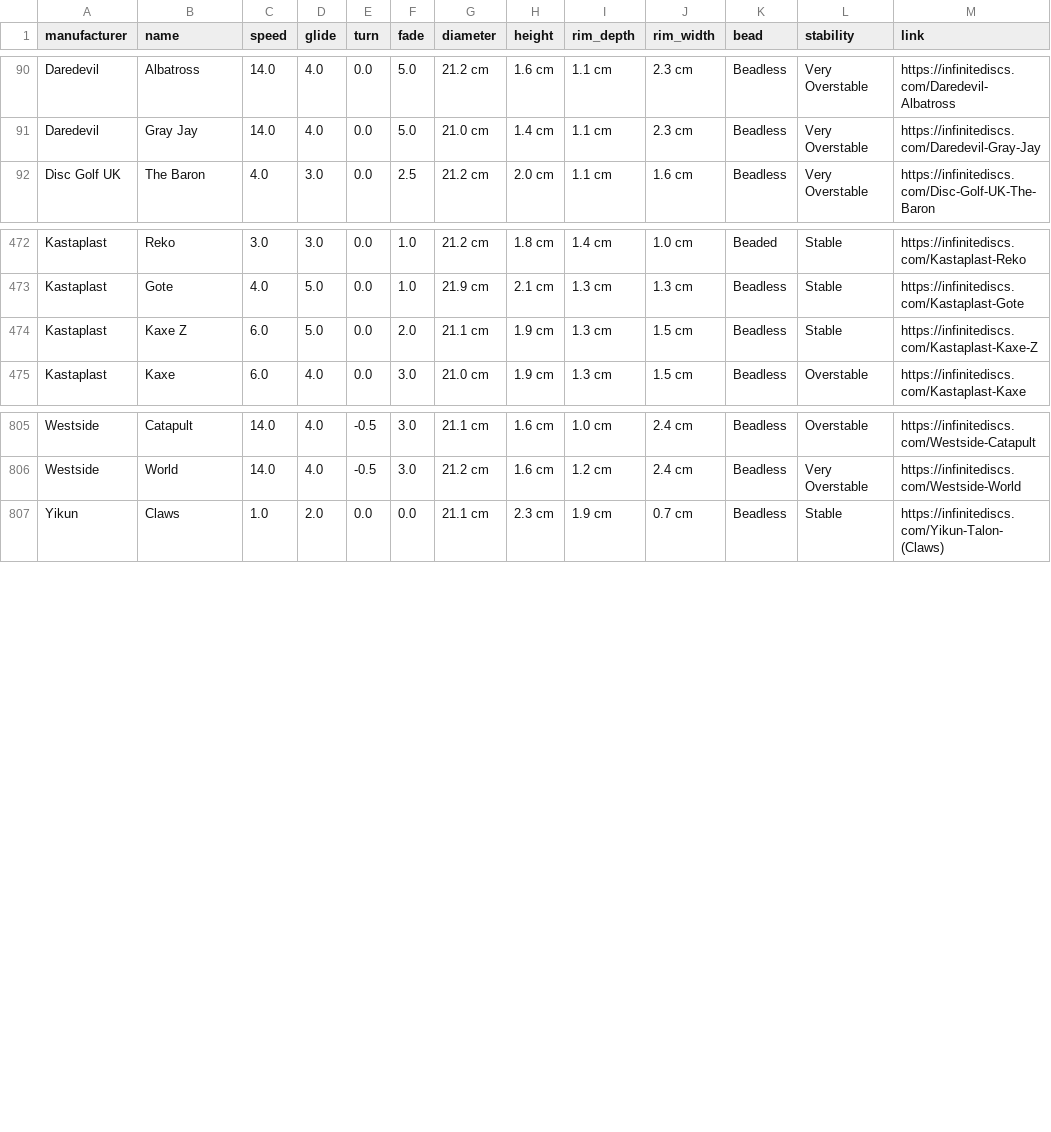
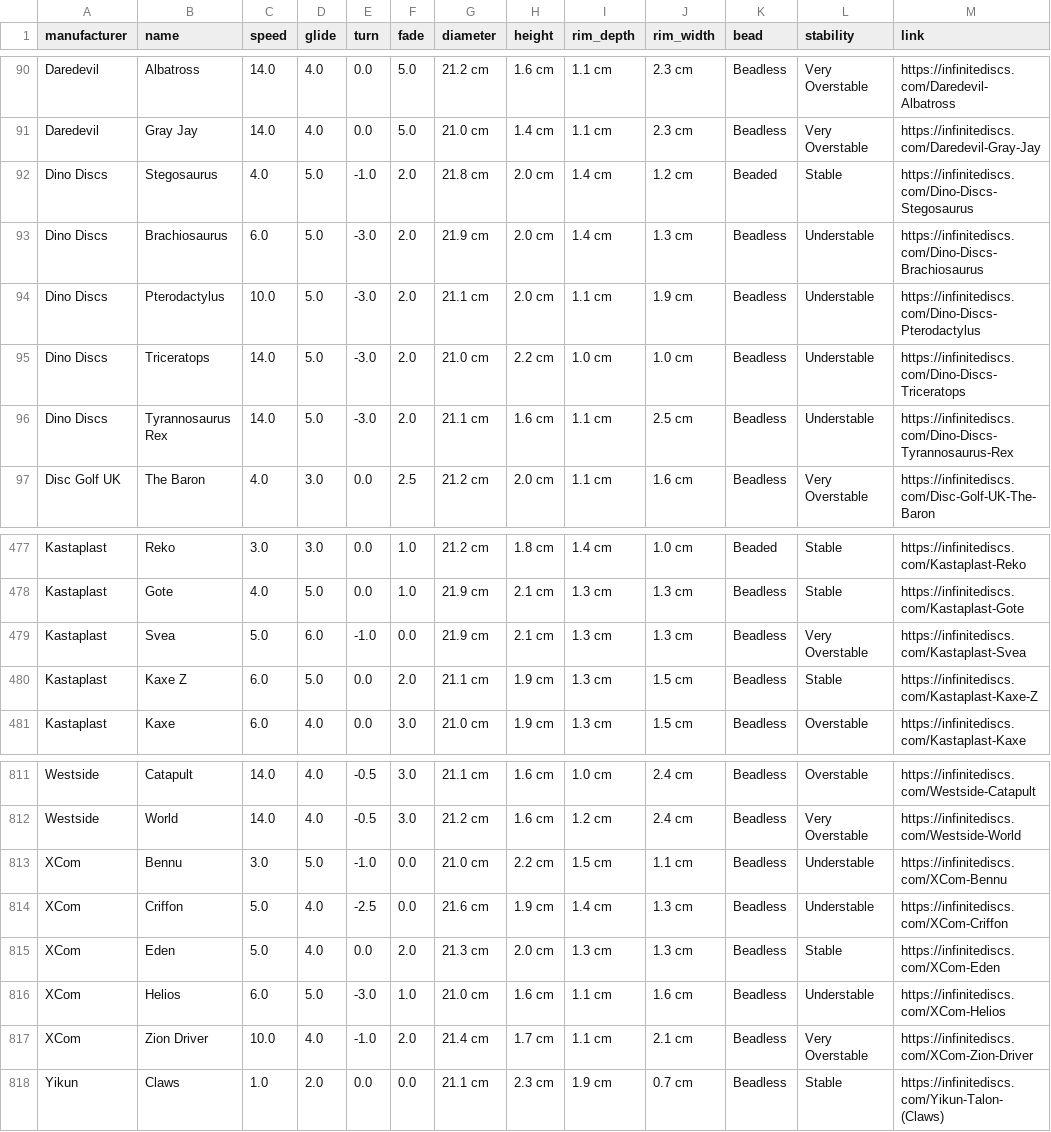
Before and after one commit to schwadan001/disc-chart, a CSV file: docs/discs.csv, drawn as a sheet; only a part is shown, gaps mark what is left out; the diff names each change by its address in the sheet, - before the commit and + after, or states it on an @@ line.

Commit message:
update discs

```diff
--- a/docs/discs.csv
+++ b/docs/discs.csv
+row 92: Dino Discs | Stegosaurus | 4.0 | 5.0 | -1.0 | 2.0 | 21.8 cm | 2.0 cm | 1.4 cm | 1.2 cm | Beaded | Stable | https://infinitediscs.com/Dino-Discs-Stegosaurus
+row 93: Dino Discs | Brachiosaurus | 6.0 | 5.0 | -3.0 | 2.0 | 21.9 cm | 2.0 cm | 1.4 cm | 1.3 cm | Beadless | Understable | https://infinitediscs.com/Dino-Discs-Brachiosaurus
+row 94: Dino Discs | Pterodactylus | 10.0 | 5.0 | -3.0 | 2.0 | 21.1 cm | 2.0 cm | 1.1 cm | 1.9 cm | Beadless | Understable | https://infinitediscs.com/Dino-Discs-Pterodactylus
+row 95: Dino Discs | Triceratops | 14.0 | 5.0 | -3.0 | 2.0 | 21.0 cm | 2.2 cm | 1.0 cm | 1.0 cm | Beadless | Understable | https://infinitediscs.com/Dino-Discs-Triceratops
+row 96: Dino Discs | Tyrannosaurus Rex | 14.0 | 5.0 | -3.0 | 2.0 | 21.1 cm | 1.6 cm | 1.1 cm | 2.5 cm | Beadless | Understable | https://infinitediscs.com/Dino-Discs-Tyrannosaurus-Rex
+row 479: Kastaplast | Svea | 5.0 | 6.0 | -1.0 | 0.0 | 21.9 cm | 2.1 cm | 1.3 cm | 1.3 cm | Beadless | Very Overstable | https://infinitediscs.com/Kastaplast-Svea
+row 813: XCom | Bennu | 3.0 | 5.0 | -1.0 | 0.0 | 21.0 cm | 2.2 cm | 1.5 cm | 1.1 cm | Beadless | Understable | https://infinitediscs.com/XCom-Bennu
+row 814: XCom | Criffon | 5.0 | 4.0 | -2.5 | 0.0 | 21.6 cm | 1.9 cm | 1.4 cm | 1.3 cm | Beadless | Understable | https://infinitediscs.com/XCom-Criffon
+row 815: XCom | Eden | 5.0 | 4.0 | 0.0 | 2.0 | 21.3 cm | 2.0 cm | 1.3 cm | 1.3 cm | Beadless | Stable | https://infinitediscs.com/XCom-Eden
+row 816: XCom | Helios | 6.0 | 5.0 | -3.0 | 1.0 | 21.0 cm | 1.6 cm | 1.1 cm | 1.6 cm | Beadless | Understable | https://infinitediscs.com/XCom-Helios
+row 817: XCom | Zion Driver | 10.0 | 4.0 | -1.0 | 2.0 | 21.4 cm | 1.7 cm | 1.1 cm | 2.1 cm | Beadless | Very Overstable | https://infinitediscs.com/XCom-Zion-Driver
```
Also changed, not shown: 1 other file.
